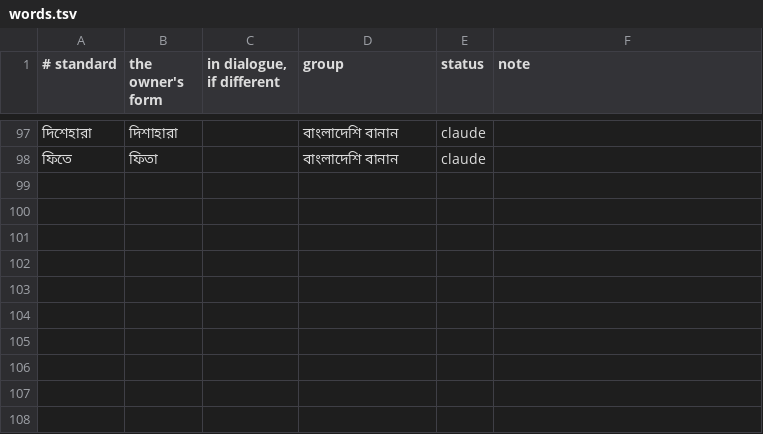
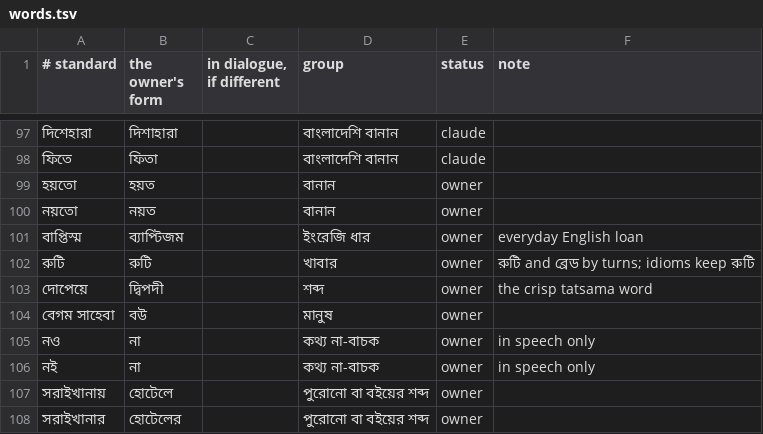
Before and after one commit to kmbasad/kmbasad.github.io, a TSV file: .claude/skills/dhaka-bangla/words.tsv, drawn as a sheet; only a part is shown, gaps mark what is left out.

```diff
--- a/.claude/skills/dhaka-bangla/words.tsv
+++ b/.claude/skills/dhaka-bangla/words.tsv
@@ -98 +98,11 @@
 ফিতে	ফিতা		বাংলাদেশি বানান	claude	
+হয়তো	হয়ত		বানান	owner	
+নয়তো	নয়ত		বানান	owner	
+বাপ্তিস্ম	ব্যাপ্টিজম		ইংরেজি ধার	owner	everyday English loan
+রুটি	রুটি		খাবার	owner	রুটি and ব্রেড by turns; idioms keep রুটি
+দোপেয়ে	দ্বিপদী		শব্দ	owner	the crisp tatsama word
+বেগম সাহেবা	বউ		মানুষ	owner	
+নও	না		কথ্য না-বাচক	owner	in speech only
+নই	না		কথ্য না-বাচক	owner	in speech only
+সরাইখানায়	হোটেলে		পুরোনো বা বইয়ের শব্দ	owner	
+সরাইখানার	হোটেলের		পুরোনো বা বইয়ের শব্দ	owner	
```
Also changed, not shown: .claude/skills/dhaka-bangla/forms.tsv, 3 other files.
